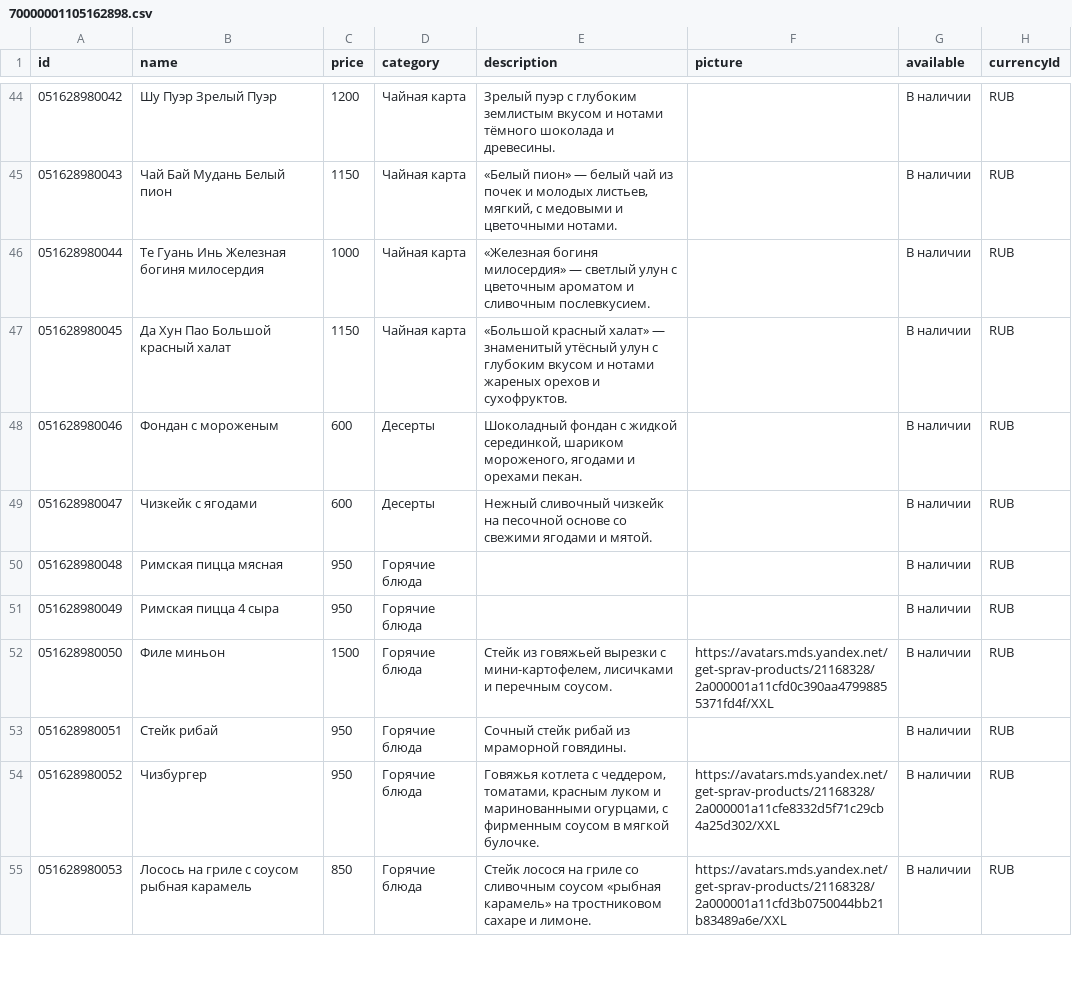
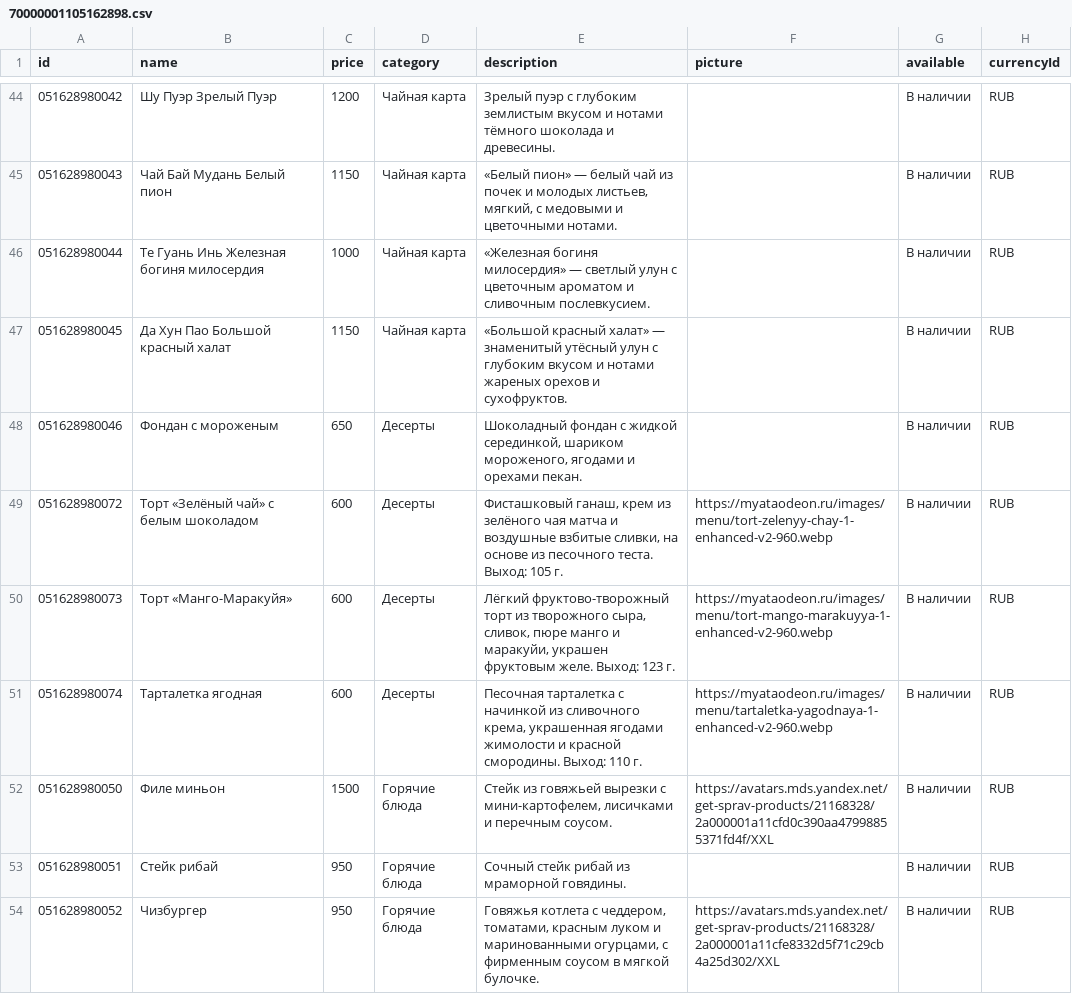
Before and after one commit to bos93166-art/myata-2gis, a CSV file: 70000001105162898.csv, drawn as a sheet; only a part is shown, gaps mark what is left out; the shorter side is filled out with more unchanged rows.

Commit message:
Update Odeon menu

```diff
--- a/70000001105162898.csv
+++ b/70000001105162898.csv
@@ -47,6 +47,6 @@ id;name;price;category;description;picture;available;currencyId
 051628980045;Да Хун Пао Большой красный халат;1150;Чайная карта;«Большой красный халат» — знаменитый утёсный улун с глубоким вкусом и нотами жареных орехов и сухофруктов.;;В наличии;RUB
-051628980046;Фондан с мороженым;600;Десерты;Шоколадный фондан с жидкой серединкой, шариком мороженого, ягодами и орехами пекан.;;В наличии;RUB
-051628980047;Чизкейк с ягодами;600;Десерты;Нежный сливочный чизкейк на песочной основе со свежими ягодами и мятой.;;В наличии;RUB
-051628980048;Римская пицца мясная;950;Горячие блюда;;;В наличии;RUB
-051628980049;Римская пицца 4 сыра;950;Горячие блюда;;;В наличии;RUB
+051628980046;Фондан с мороженым;650;Десерты;Шоколадный фондан с жидкой серединкой, шариком мороженого, ягодами и орехами пекан.;;В наличии;RUB
+051628980072;Торт «Зелёный чай» с белым шоколадом;600;Десерты;Фисташковый ганаш, крем из зелёного чая матча и воздушные взбитые сливки, на основе из песочного теста. Выход: 105 г.;https://myataodeon.ru/images/menu/tort-zelenyy-chay-1-enhanced-v2-960.webp;В наличии;RUB
+051628980073;Торт «Манго-Маракуйя»;600;Десерты;Лёгкий фруктово-творожный торт из творожного сыра, сливок, пюре манго и маракуйи, украшен фруктовым желе. Выход: 123 г.;https://myataodeon.ru/images/menu/tort-mango-marakuyya-1-enhanced-v2-960.webp;В наличии;RUB
+051628980074;Тарталетка ягодная;600;Десерты;Песочная тарталетка с начинкой из сливочного крема, украшенная ягодами жимолости и красной смородины. Выход: 110 г.;https://myataodeon.ru/images/menu/tartaletka-yagodnaya-1-enhanced-v2-960.webp;В наличии;RUB
 051628980050;Филе миньон;1500;Горячие блюда;Стейк из говяжьей вырезки с мини-картофелем, лисичками и перечным соусом.;https://avatars.mds.yandex.net/get-sprav-products/21168328/2a000001a11cfd0c390aa47998855371fd4f/XXL;В наличии;RUB
```
